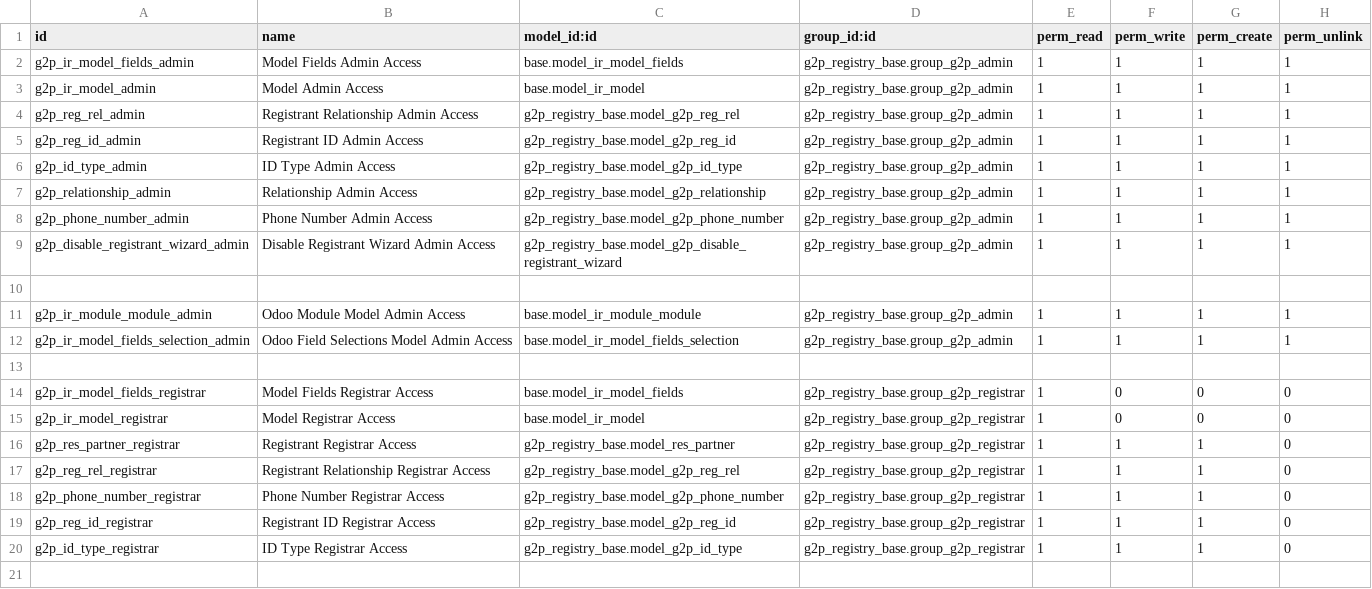
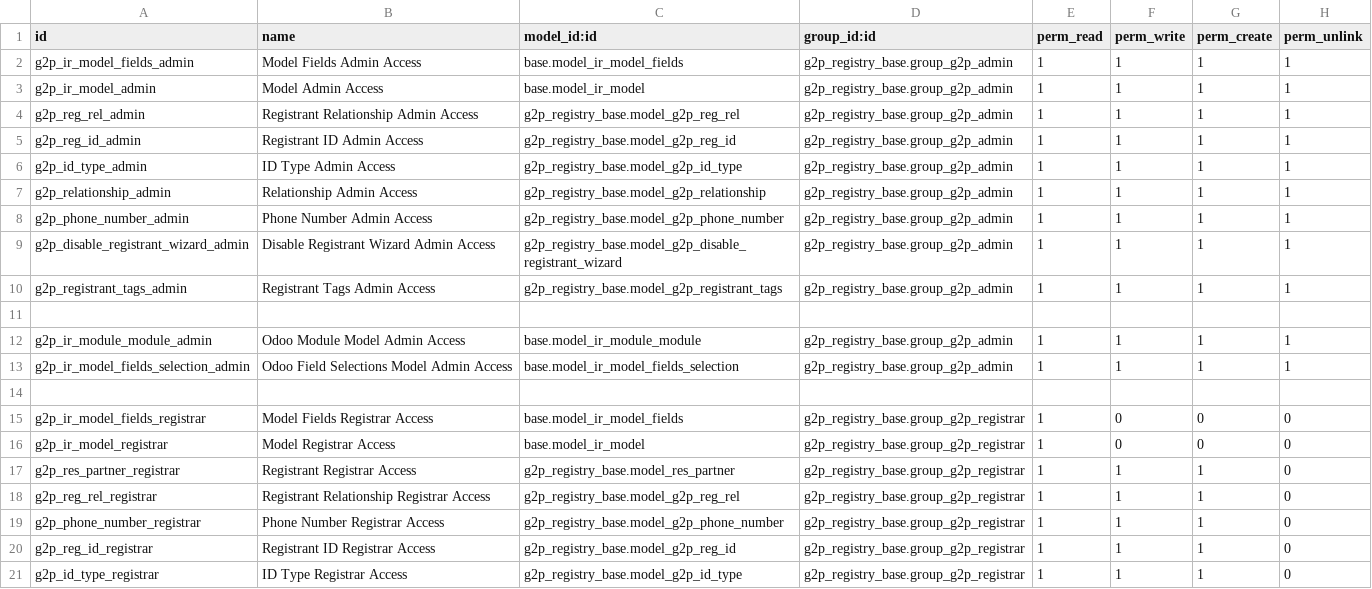
Before and after one commit to OpenG2P/openg2p-registry, a CSV file: g2p_registry_base/security/ir.model.access.csv, drawn as a sheet.

```diff
--- a/g2p_registry_base/security/ir.model.access.csv
+++ b/g2p_registry_base/security/ir.model.access.csv
@@ -9,2 +9,3 @@ g2p_phone_number_admin,Phone Number Admin Access,g2p_registry_base.model_g2p_pho
 g2p_disable_registrant_wizard_admin,Disable Registrant Wizard Admin Access,g2p_registry_base.model_g2p_disable_registrant_wizard,g2p_registry_base.group_g2p_admin,1,1,1,1
+g2p_registrant_tags_admin,Registrant Tags Admin Access,g2p_registry_base.model_g2p_registrant_tags,g2p_registry_base.group_g2p_admin,1,1,1,1
 
```
Also changed, not shown: 7 other files.
